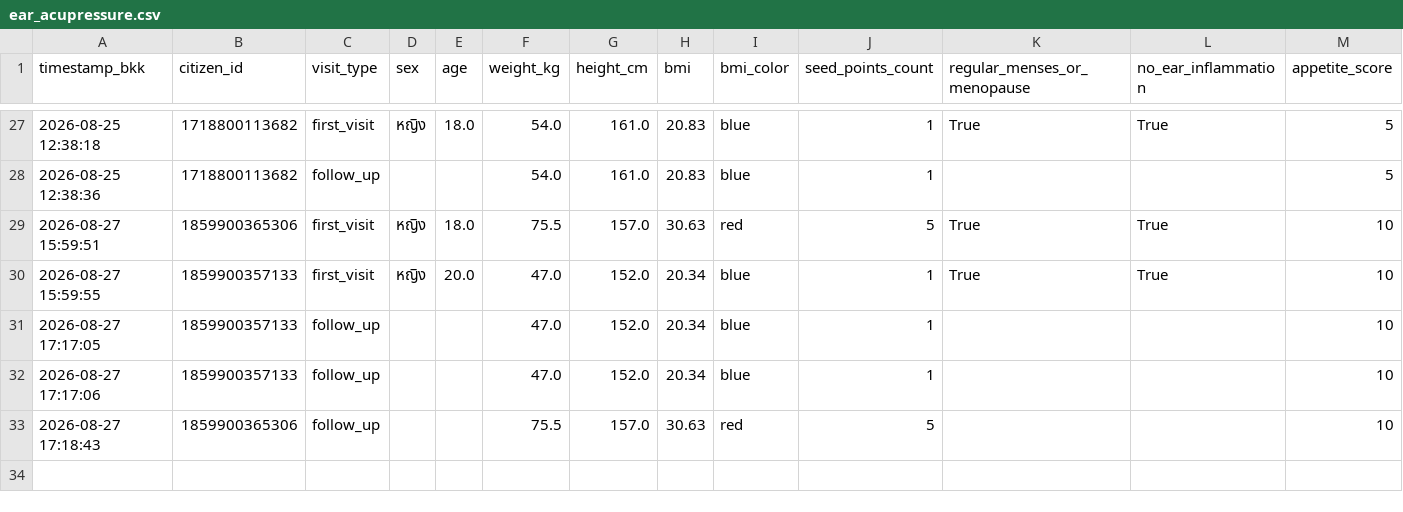
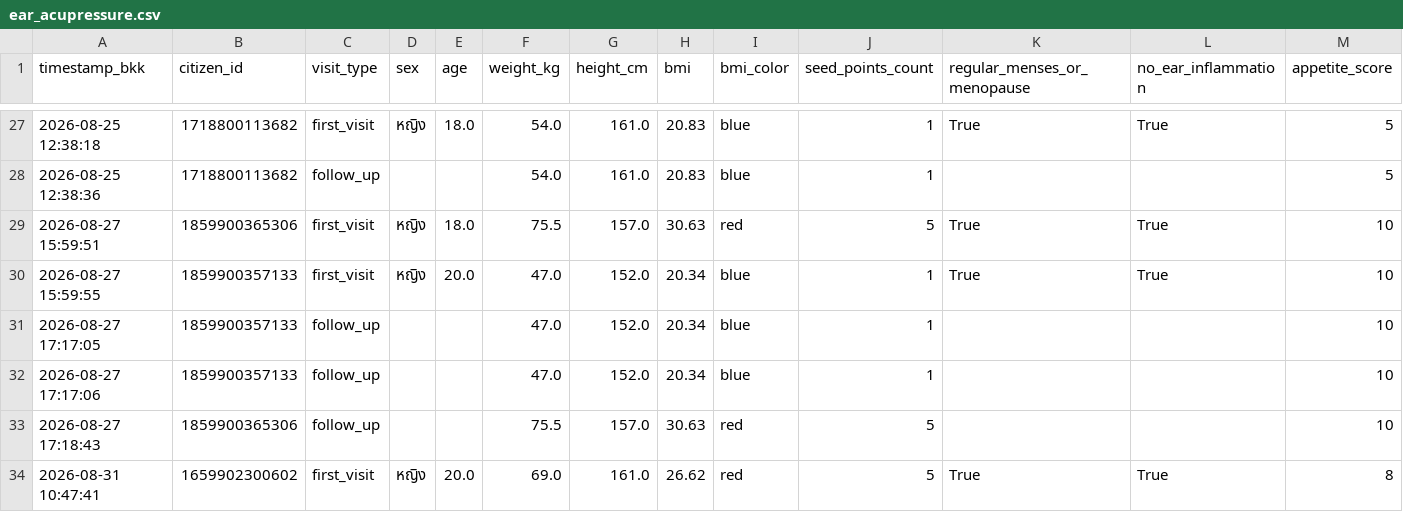
Before and after one commit to PythonianSt/Ear, a CSV file: ear_acupressure.csv, drawn as a sheet; only a part is shown, gaps mark what is left out; rows hold the shown columns only; the diff names each change by its address in the sheet, - before the commit and + after, or states it on an @@ line.

Commit message:
Update auricular acupressure CSV 2026-08-31 10:47:42

```diff
--- a/ear_acupressure.csv
+++ b/ear_acupressure.csv
+row 34: 2026-08-31 10:47:41 | 1659902300602 | first_visit | หญิง | 20.0 | 69.0 | 161.0 | 26.62 | red | 5 | True | True | 8
```
